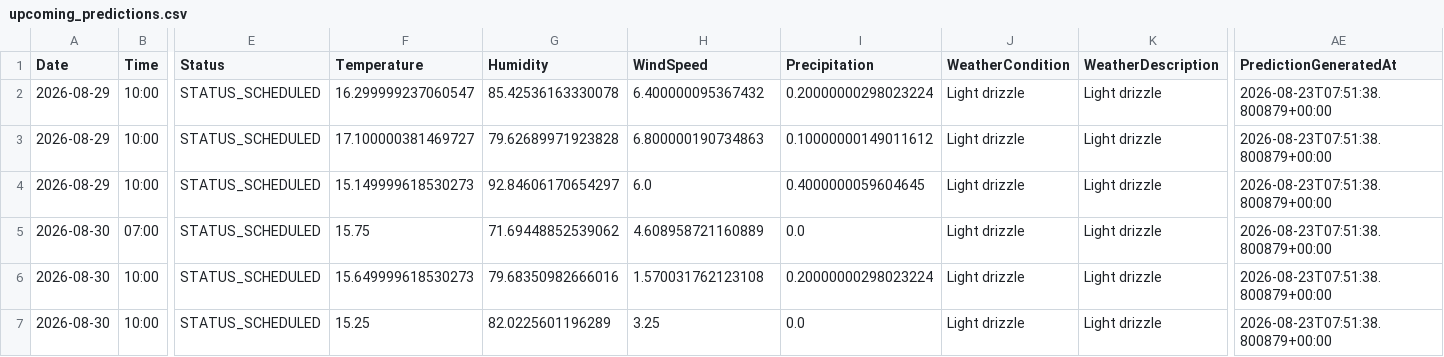
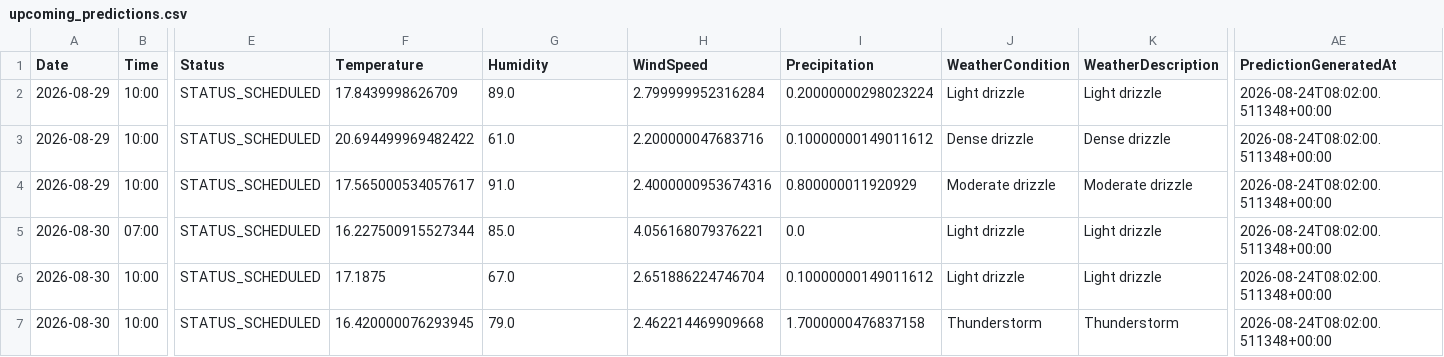
Before and after one commit to gmalbert/scotland-premiership, a CSV file: data_files/upcoming_predictions.csv, drawn as a sheet; only a part is shown, gaps mark what is left out; the diff covers the shown part only; the diff names each change by its address in the sheet, - before the commit and + after, or states it on an @@ line.

```diff
--- a/data_files/upcoming_predictions.csv
+++ b/data_files/upcoming_predictions.csv
-F2 (Temperature): 16.299999237060547
+F2 (Temperature): 17.8439998626709
-G2 (Humidity): 85.42536163330078
+G2 (Humidity): 89.0
-H2 (WindSpeed): 6.400000095367432
+H2 (WindSpeed): 2.799999952316284
-AE2:AE7 (PredictionGeneratedAt): 2026-08-23T07:51:38.800879+00:00
+AE2:AE7 (PredictionGeneratedAt): 2026-08-24T08:02:00.511348+00:00
-F3 (Temperature): 17.100000381469727
+F3 (Temperature): 20.694499969482422
-G3 (Humidity): 79.62689971923828
+G3 (Humidity): 61.0
-H3 (WindSpeed): 6.800000190734863
+H3 (WindSpeed): 2.200000047683716
-J3 (WeatherCondition): Light drizzle
+J3 (WeatherCondition): Dense drizzle
-K3 (WeatherDescription): Light drizzle
+K3 (WeatherDescription): Dense drizzle
-F4 (Temperature): 15.149999618530273
+F4 (Temperature): 17.565000534057617
-G4 (Humidity): 92.84606170654297
+G4 (Humidity): 91.0
-H4 (WindSpeed): 6.0
+H4 (WindSpeed): 2.4000000953674316
-I4 (Precipitation): 0.4000000059604645
+I4 (Precipitation): 0.800000011920929
-J4 (WeatherCondition): Light drizzle
+J4 (WeatherCondition): Moderate drizzle
-K4 (WeatherDescription): Light drizzle
+K4 (WeatherDescription): Moderate drizzle
-F5 (Temperature): 15.75
+F5 (Temperature): 16.227500915527344
-G5 (Humidity): 71.69448852539062
+G5 (Humidity): 85.0
-H5 (WindSpeed): 4.608958721160889
+H5 (WindSpeed): 4.056168079376221
-F6 (Temperature): 15.649999618530273
+F6 (Temperature): 17.1875
-G6 (Humidity): 79.68350982666016
+G6 (Humidity): 67.0
-H6 (WindSpeed): 1.570031762123108
+H6 (WindSpeed): 2.651886224746704
-I6 (Precipitation): 0.20000000298023224
+I6 (Precipitation): 0.10000000149011612
-F7 (Temperature): 15.25
+F7 (Temperature): 16.420000076293945
-G7 (Humidity): 82.0225601196289
+G7 (Humidity): 79.0
-H7 (WindSpeed): 3.25
+H7 (WindSpeed): 2.462214469909668
-I7 (Precipitation): 0.0
+I7 (Precipitation): 1.7000000476837158
-J7 (WeatherCondition): Light drizzle
+J7 (WeatherCondition): Thunderstorm
-K7 (WeatherDescription): Light drizzle
+K7 (WeatherDescription): Thunderstorm
```
Also changed, not shown: 102 edited cells elsewhere in this file, data_files/all_teams.csv, data_files/poisson_metrics_history.csv, 9 other files.
